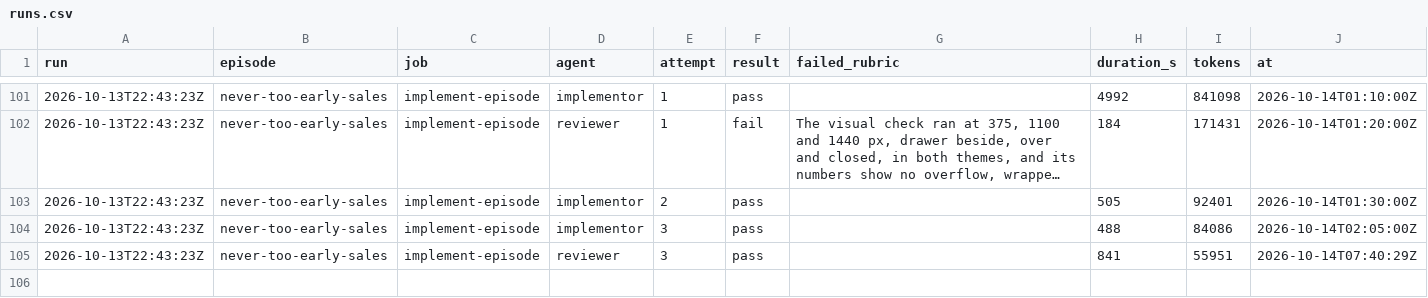
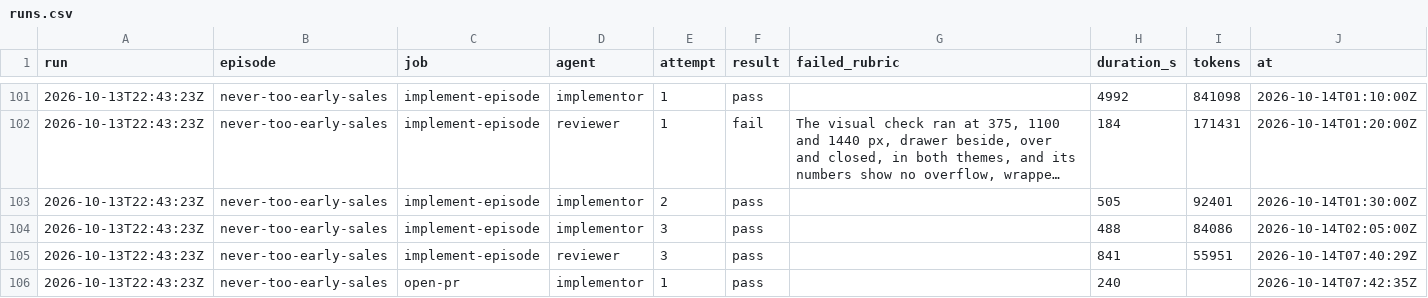
Before and after one commit to hancrafted/content-library, a CSV file: docs/episodes/runs.csv, drawn as a sheet; only a part is shown, gaps mark what is left out; long unchanged cells end in …; the diff names each change by its address in the sheet, - before the commit and + after, or states it on an @@ line.

Commit message:
docs(episodes): log the open-pr job
### Added

1. The open-pr run-log entry: the served link and draft PR #159.
2. One runs CSV row for run 2026-10-13T22:43:23Z.

Source: https://github.com/hancrafted/content-library/pull/159 | new-episode run: log open-pr
Agent: open-pr

```diff
--- a/docs/episodes/runs.csv
+++ b/docs/episodes/runs.csv
+row 106: 2026-10-13T22:43:23Z | never-too-early-sales | open-pr | implementor | 1 | pass |  | 240 |  | 2026-10-14T07:42:35Z
```
Also changed, not shown: 1 other file.
